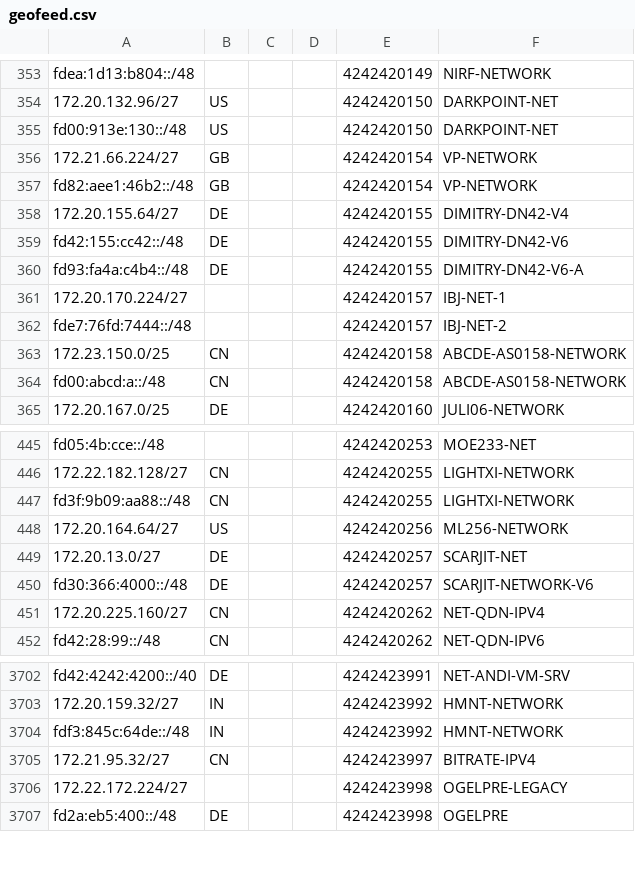
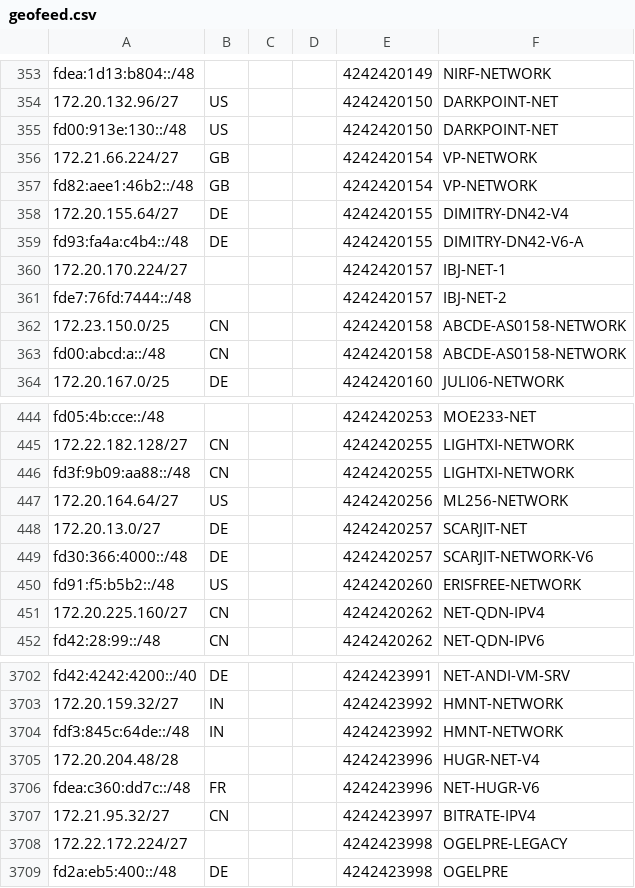
Before and after one commit to Cryolitia/Next-Trace-DN42-Feeder, a CSV file: geofeed.csv, drawn as a sheet; only a part is shown, gaps mark what is left out; removed rows and columns are numbered as before the commit, all else as after; the diff names each change by its address in the sheet, - before the commit and + after, or states it on an @@ line.

Commit message:
flake: update at 2025-10-28T03:28:14

```diff
--- a/geofeed.csv
+++ b/geofeed.csv
-row 359: fd42:155:cc42::/48 | DE |  |  | 4242420155 | DIMITRY-DN42-V6
+row 450: fd91:f5:b5b2::/48 | US |  |  | 4242420260 | ERISFREE-NETWORK
+row 3705: 172.20.204.48/28 |  |  |  | 4242423996 | HUGR-NET-V4
+row 3706: fdea:c360:dd7c::/48 | FR |  |  | 4242423996 | NET-HUGR-V6
```
